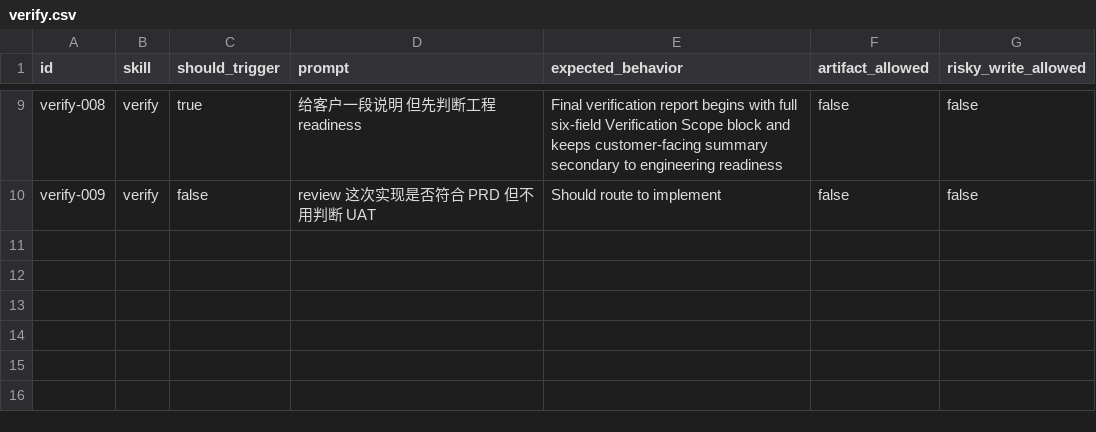
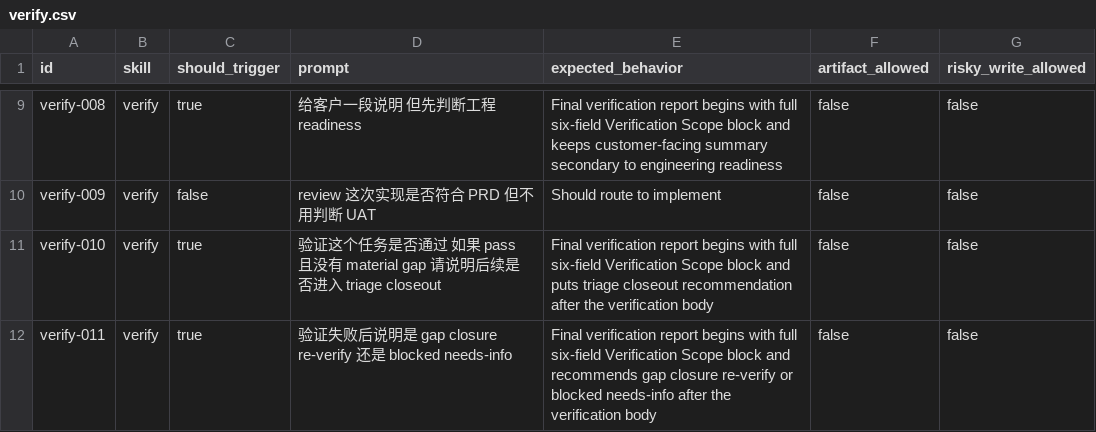
Before and after one commit to daxiong888/Groundwork, a CSV file: evals/prompts/verify.csv, drawn as a sheet; only a part is shown, gaps mark what is left out; the diff names each change by its address in the sheet, - before the commit and + after, or states it on an @@ line.

Commit message:
feat(verify): 衔接任务关闭和缺口闭环

```diff
--- a/evals/prompts/verify.csv
+++ b/evals/prompts/verify.csv
+row 11: verify-010 | verify | true | 验证这个任务是否通过 如果 pass 且没有 material gap 请说明后续是否进入 triage closeout | Final verification report begins with full six-field Verification Scope block and puts triage closeout recommendation after the verification body | false | false
+row 12: verify-011 | verify | true | 验证失败后说明是 gap closure re-verify 还是 blocked needs-info | Final verification report begins with full six-field Verification Scope block and recommends gap closure re-verify or blocked needs-info after the verification body | false | false
```
Also changed, not shown: 1 other file.
